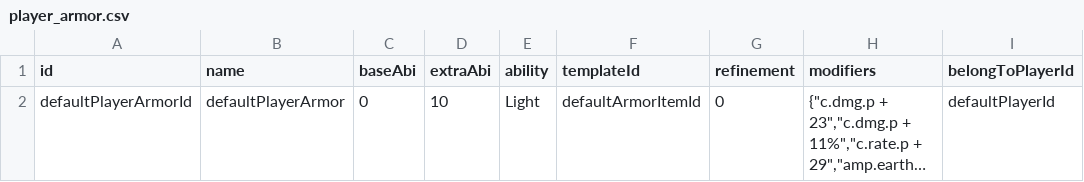
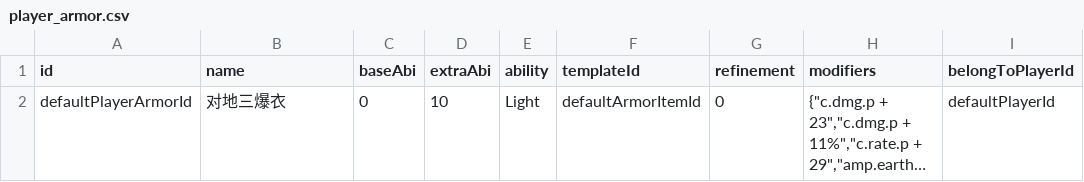
Before and after one commit to ToramCalculator-Team/ToramCalculator, a CSV file: db/backups/player_armor.csv, drawn as a sheet; long unchanged cells end in …; the diff names each change by its address in the sheet, - before the commit and + after, or states it on an @@ line.

```diff
--- a/db/backups/player_armor.csv
+++ b/db/backups/player_armor.csv
-B2 (name): defaultPlayerArmor
+B2 (name): 对地三爆衣
```
Also changed, not shown: db/backups/player_option.csv, db/backups/player_weapon.csv, 2 other files.
